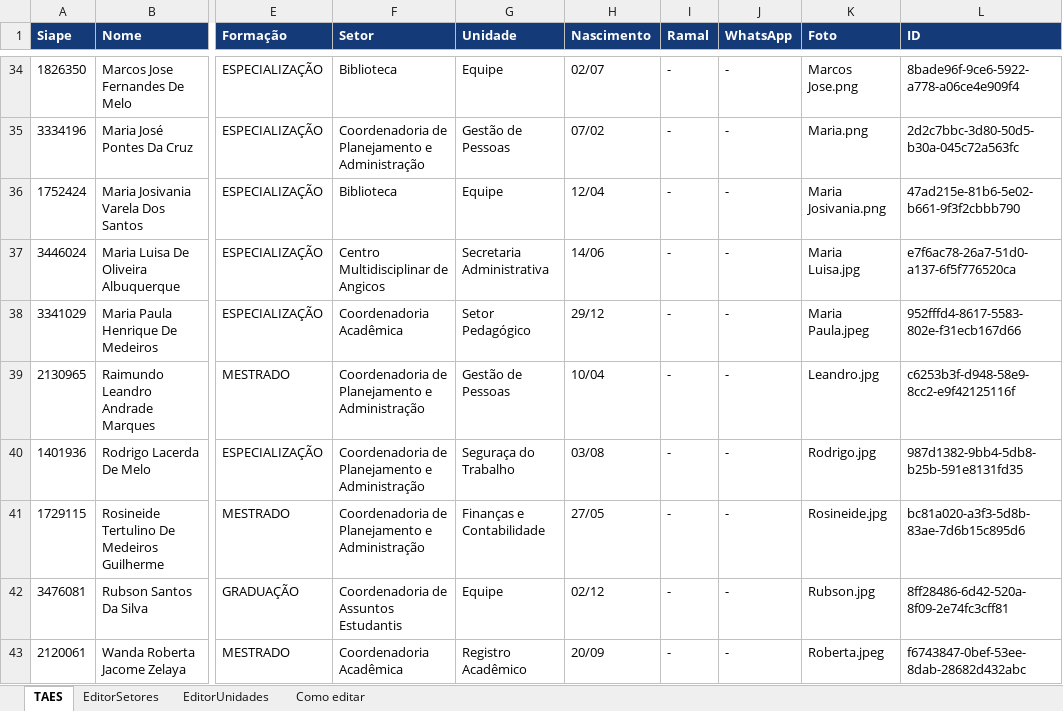
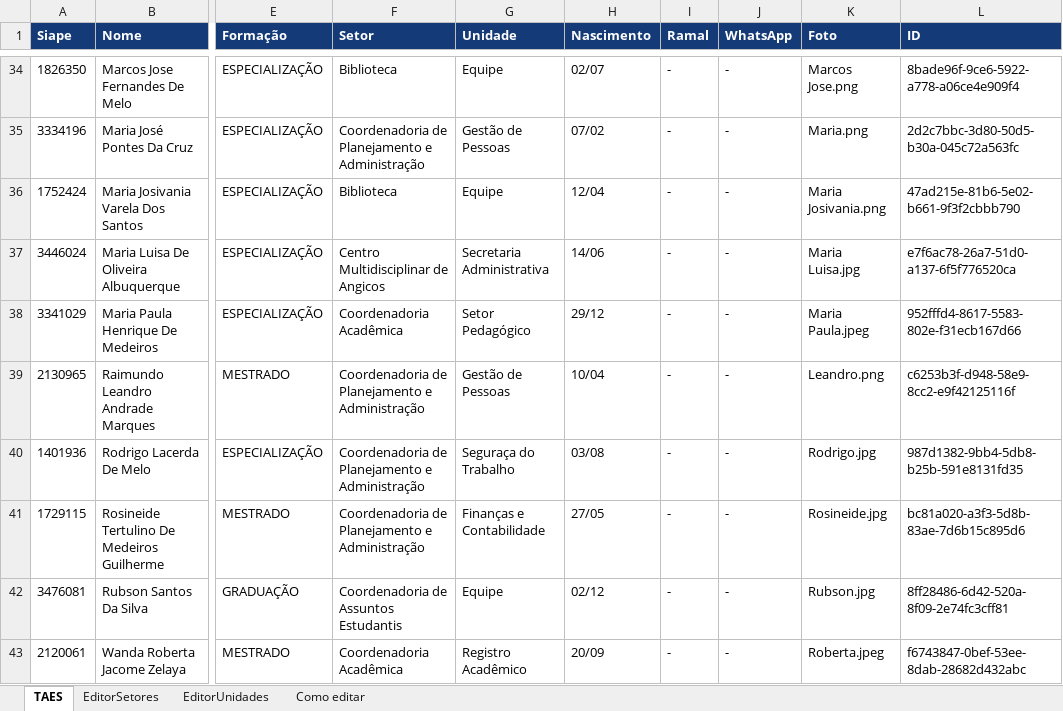
Before and after one commit to leandromarques-ufersa/corpo_administrativo, an Excel workbook: Corpo Administrativo.xlsx, sheet TAES, drawn as a sheet; only a part is shown, gaps mark what is left out; values as stored, in another font and other column widths than the file's, no borders; the diff names each change by its address in the sheet, - before the commit and + after, or states it on an @@ line.

Commit message:
Patch: substituição da foto de Leandro e mudança de v para V em Visualização em tela cheia.

```diff
--- a/Corpo Administrativo.xlsx (sheet TAES)
+++ b/Corpo Administrativo.xlsx (sheet TAES)
-K39 (Foto): Leandro.jpg
+K39 (Foto): Leandro.png
```
Also changed, not shown: 8 other files.
